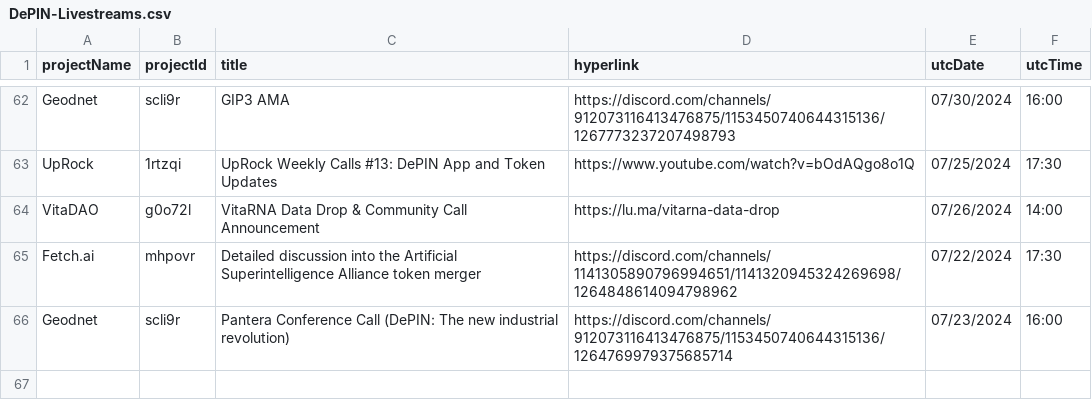
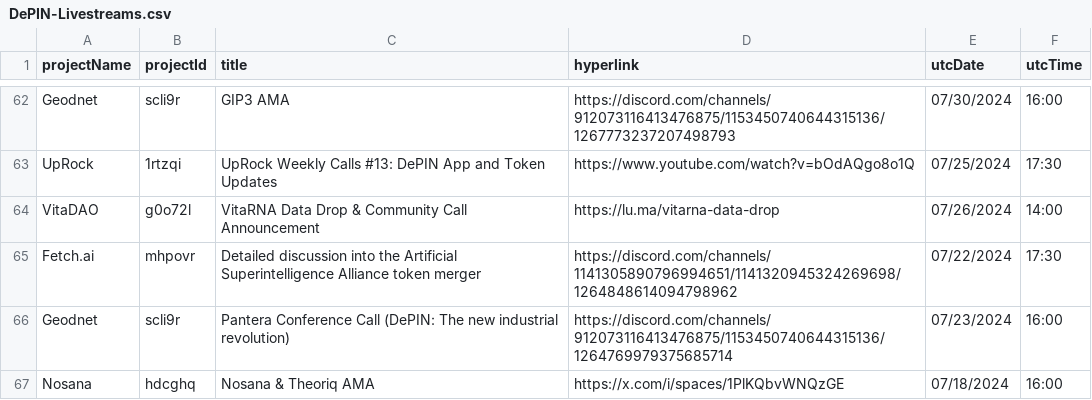
Before and after one commit to ev3-team/adapters, a CSV file: scripts/data/DePIN-Livestreams.csv, drawn as a sheet; only a part is shown, gaps mark what is left out; the diff names each change by its address in the sheet, - before the commit and + after, or states it on an @@ line.

```diff
--- a/scripts/data/DePIN-Livestreams.csv
+++ b/scripts/data/DePIN-Livestreams.csv
+row 67: Nosana | hdcghq | Nosana & Theoriq AMA | https://x.com/i/spaces/1PlKQbvWNQzGE | 07/18/2024 | 16:00
```
